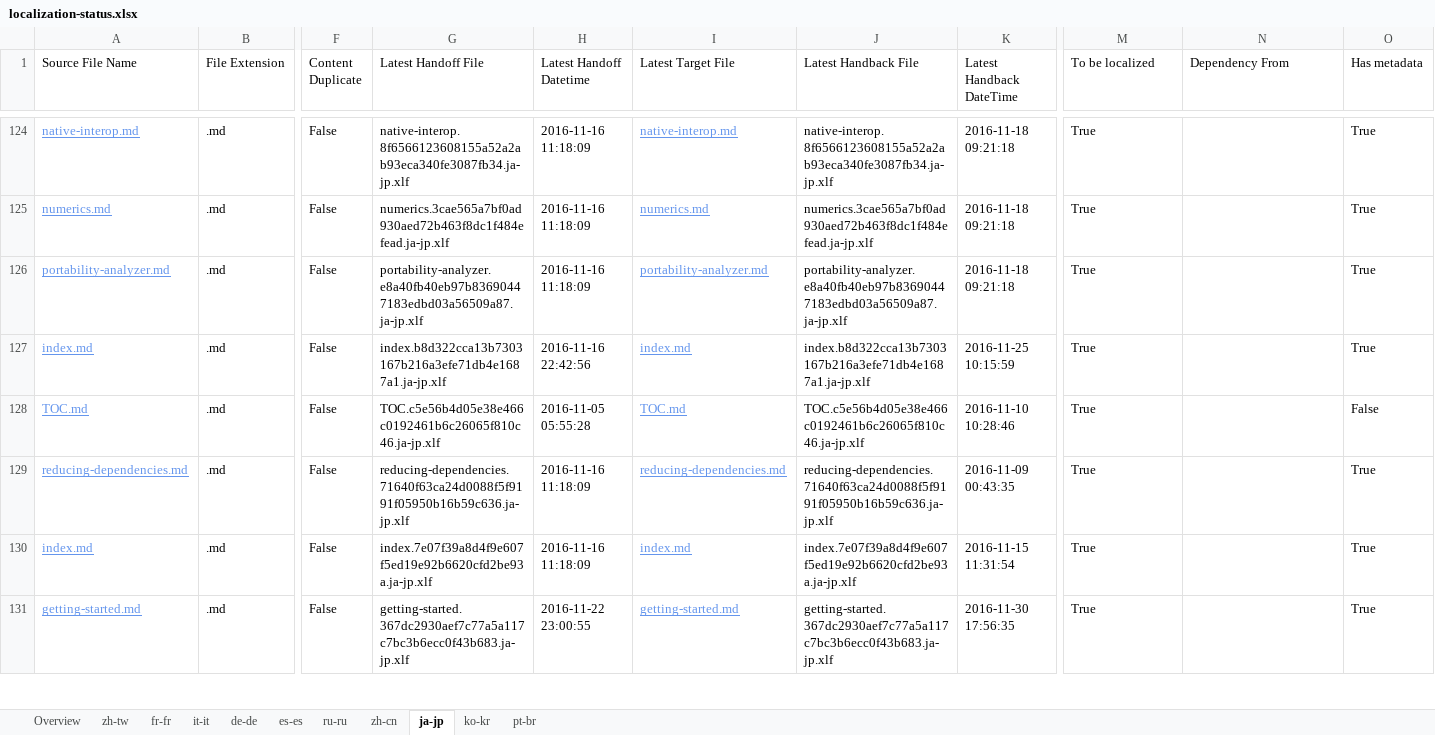
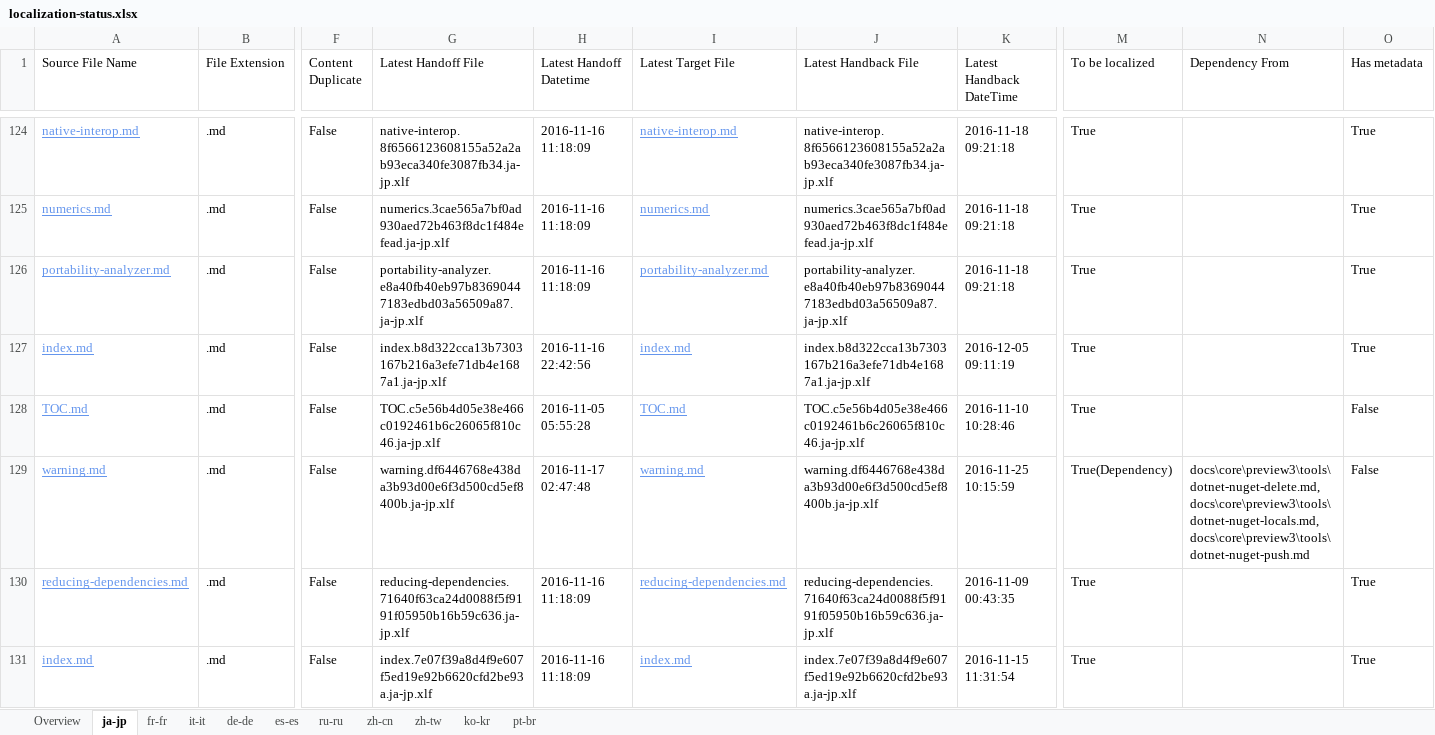
Before and after one commit to openpublishoperation/docs.handback, an Excel workbook: ol-handback/dotnet/docs/master/localization-status.xlsx, sheet ja-jp, drawn as a sheet; only a part is shown, gaps mark what is left out; the shorter side is filled out with more unchanged rows; values as stored, in another font and other column widths than the file's, no borders; table styles not drawn; rows hold the shown columns only; the diff names each change by its address in the sheet, - before the commit and + after, or states it on an @@ line.

Commit message:
Generate Report for Handback

```diff
--- a/ol-handback/dotnet/docs/master/localization-status.xlsx (sheet ja-jp)
+++ b/ol-handback/dotnet/docs/master/localization-status.xlsx (sheet ja-jp)
@@ sheet tab order changed: Overview | ja-jp | fr-fr | it-it | de-de | es-es | ru-ru | zh-cn | zh-tw | ko-kr | pt-br @@
-K127 (Latest Handback DateTime): 2016-11-25 10:15:59
+K127 (Latest Handback DateTime): 2016-12-05 09:11:19
+row 129: warning.md | .md | False | warning.df6446768e438da3b93d00e6f3d500cd5ef8400b.ja-jp.xlf | 2016-11-17 02:47:48 | warning.md | warning.df6446768e438da3b93d00e6f3d500cd5ef8400b.ja-jp.xlf | 2016-11-25 10:15:59 | True(Dependency) | docs\core\preview3\tools\dotnet-nuget-delete.md,docs\core\preview3\tools\dotnet-nuget-locals.md,docs\core\preview3\tools\dotnet-nuget-push.md | False
```
Also changed, not shown: sheet Overview, sheet zh-tw, ol-handback/dotnet/docs/master/handback-status.xlsx.
